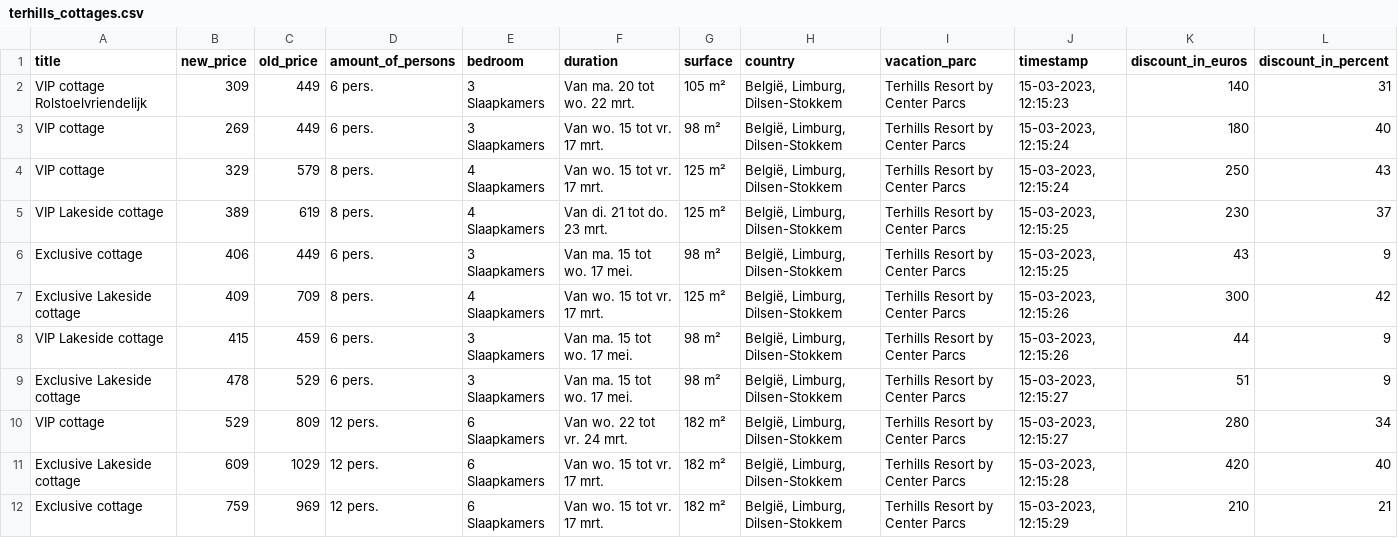
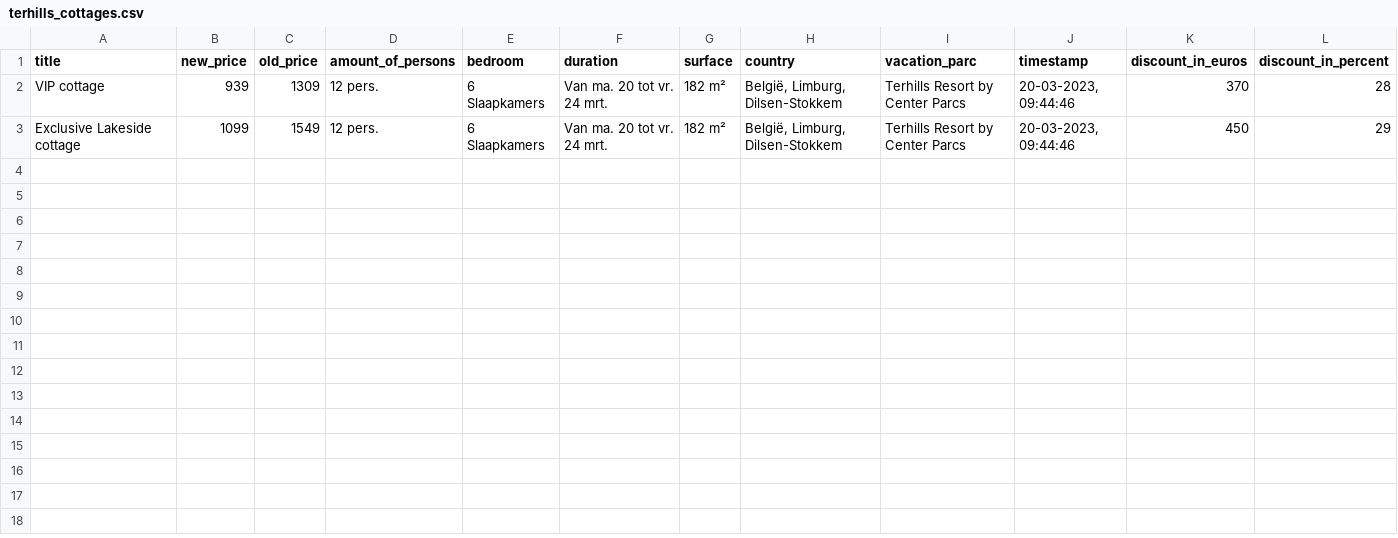
Before and after one commit to WouterV2207/webscraper_centerparcs, a CSV file: belgie/terhills_cottages.csv, drawn as a sheet.

```diff
--- a/belgie/terhills_cottages.csv
+++ b/belgie/terhills_cottages.csv
@@ -1,12 +1,3 @@
 title,new_price,old_price,amount_of_persons,bedroom,duration,surface,country,vacation_parc,timestamp,discount_in_euros,discount_in_percent
-VIP cottage Rolstoelvriendelijk,309,449,6 pers.,3 Slaapkamers,Van ma. 20 tot wo. 22 mrt.,105 m²,"België, Limburg, Dilsen-Stokkem",Terhills Resort by Center Parcs,"15-03-2023, 12:15:23",140,31
-VIP cottage,269,449,6 pers.,3 Slaapkamers,Van wo. 15 tot vr. 17 mrt.,98 m²,"België, Limburg, Dilsen-Stokkem",Terhills Resort by Center Parcs,"15-03-2023, 12:15:24",180,40
-VIP cottage,329,579,8 pers.,4 Slaapkamers,Van wo. 15 tot vr. 17 mrt.,125 m²,"België, Limburg, Dilsen-Stokkem",Terhills Resort by Center Parcs,"15-03-2023, 12:15:24",250,43
-VIP Lakeside cottage,389,619,8 pers.,4 Slaapkamers,Van di. 21 tot do. 23 mrt.,125 m²,"België, Limburg, Dilsen-Stokkem",Terhills Resort by Center Parcs,"15-03-2023, 12:15:25",230,37
-Exclusive cottage,406,449,6 pers.,3 Slaapkamers,Van ma. 15 tot wo. 17 mei.,98 m²,"België, Limburg, Dilsen-Stokkem",Terhills Resort by Center Parcs,"15-03-2023, 12:15:25",43,9
-Exclusive Lakeside cottage,409,709,8 pers.,4 Slaapkamers,Van wo. 15 tot vr. 17 mrt.,125 m²,"België, Limburg, Dilsen-Stokkem",Terhills Resort by Center Parcs,"15-03-2023, 12:15:26",300,42
-VIP Lakeside cottage,415,459,6 pers.,3 Slaapkamers,Van ma. 15 tot wo. 17 mei.,98 m²,"België, Limburg, Dilsen-Stokkem",Terhills Resort by Center Parcs,"15-03-2023, 12:15:26",44,9
-Exclusive Lakeside cottage,478,529,6 pers.,3 Slaapkamers,Van ma. 15 tot wo. 17 mei.,98 m²,"België, Limburg, Dilsen-Stokkem",Terhills Resort by Center Parcs,"15-03-2023, 12:15:27",51,9
-VIP cottage,529,809,12 pers.,6 Slaapkamers,Van wo. 22 tot vr. 24 mrt.,182 m²,"België, Limburg, Dilsen-Stokkem",Terhills Resort by Center Parcs,"15-03-2023, 12:15:27",280,34
-Exclusive Lakeside cottage,609,1029,12 pers.,6 Slaapkamers,Van wo. 15 tot vr. 17 mrt.,182 m²,"België, Limburg, Dilsen-Stokkem",Terhills Resort by Center Parcs,"15-03-2023, 12:15:28",420,40
-Exclusive cottage,759,969,12 pers.,6 Slaapkamers,Van wo. 15 tot vr. 17 mrt.,182 m²,"België, Limburg, Dilsen-Stokkem",Terhills Resort by Center Parcs,"15-03-2023, 12:15:29",210,21
+VIP cottage,939,1309,12 pers.,6 Slaapkamers,Van ma. 20 tot vr. 24 mrt.,182 m²,"België, Limburg, Dilsen-Stokkem",Terhills Resort by Center Parcs,"20-03-2023, 09:44:46",370,28
+Exclusive Lakeside cottage,1099,1549,12 pers.,6 Slaapkamers,Van ma. 20 tot vr. 24 mrt.,182 m²,"België, Limburg, Dilsen-Stokkem",Terhills Resort by Center Parcs,"20-03-2023, 09:44:46",450,29
```
Also changed, not shown: duitsland/bispinger-heide_cottages.csv, frankrijk/villages-nature-paris_cottages.csv, 2 other files.
